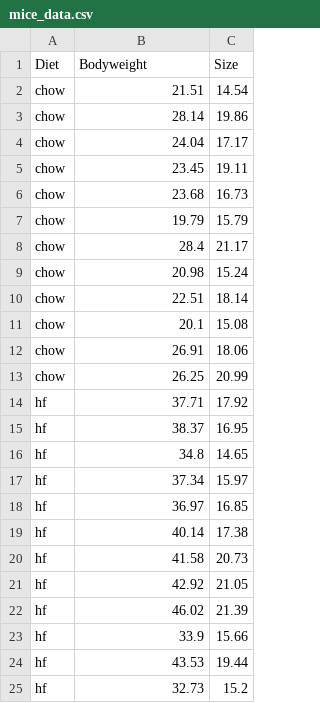
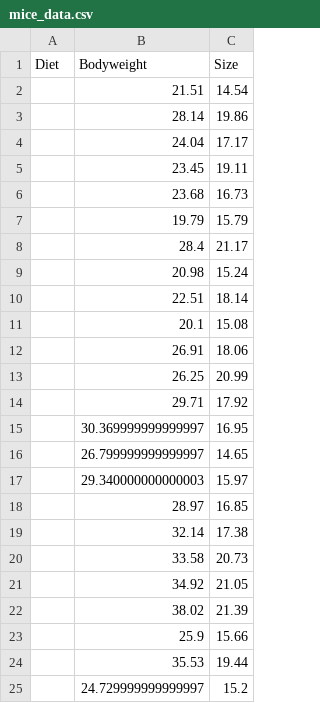
Before and after one commit to chagasrennan/Python-stuff, a CSV file: LogisticReg/mice_data.csv, drawn as a sheet.

```diff
--- a/LogisticReg/mice_data.csv
+++ b/LogisticReg/mice_data.csv
@@ -1,25 +1,25 @@
 Diet,Bodyweight,Size
-chow,21.51,14.54
-chow,28.14,19.86
-chow,24.04,17.17
-chow,23.45,19.11
-chow,23.68,16.73
-chow,19.79,15.79
-chow,28.4,21.17
-chow,20.98,15.24
-chow,22.51,18.14
-chow,20.1,15.08
-chow,26.91,18.06
-chow,26.25,20.99
-hf,37.71,17.92
-hf,38.37,16.95
-hf,34.8,14.65
-hf,37.34,15.97
-hf,36.97,16.85
-hf,40.14,17.38
-hf,41.58,20.73
-hf,42.92,21.05
-hf,46.02,21.39
-hf,33.9,15.66
-hf,43.53,19.44
-hf,32.73,15.2
+,21.51,14.54
+,28.14,19.86
+,24.04,17.17
+,23.45,19.11
+,23.68,16.73
+,19.79,15.79
+,28.4,21.17
+,20.98,15.24
+,22.51,18.14
+,20.1,15.08
+,26.91,18.06
+,26.25,20.99
+,29.71,17.92
+,30.369999999999997,16.95
+,26.799999999999997,14.65
+,29.340000000000003,15.97
+,28.97,16.85
+,32.14,17.38
+,33.58,20.73
+,34.92,21.05
+,38.02,21.39
+,25.9,15.66
+,35.53,19.44
+,24.729999999999997,15.2
```
Also changed, not shown: 1 other file.
